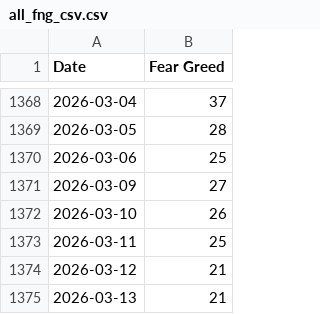
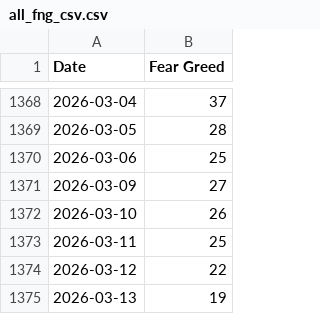
Before and after one commit to callagano/MarketMelodrama, a CSV file: src/scripts/fear_greed_index/all_fng_csv.csv, drawn as a sheet; only a part is shown, gaps mark what is left out.

```diff
--- a/src/scripts/fear_greed_index/all_fng_csv.csv
+++ b/src/scripts/fear_greed_index/all_fng_csv.csv
@@ -1373,3 +1373,3 @@ Date,Fear Greed
 2026-03-11,25
-2026-03-12,21
-2026-03-13,21
+2026-03-12,22
+2026-03-13,19
```
Also changed, not shown: 1 other file.
